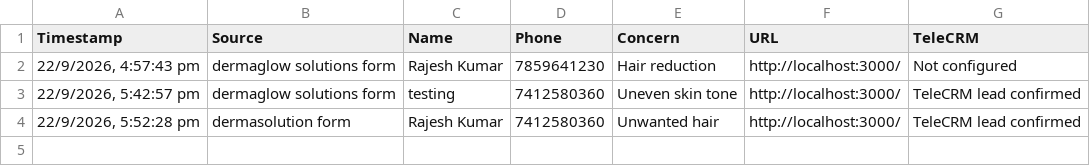
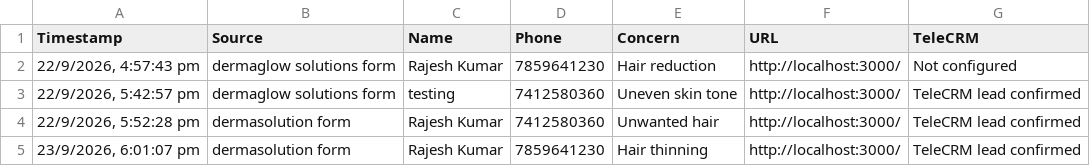
Before and after one commit to crowddevelopers08-arch/dermasolution-lp, a CSV file: data/dermasolution-leads.csv, drawn as a sheet.

```diff
--- a/data/dermasolution-leads.csv
+++ b/data/dermasolution-leads.csv
@@ -4 +4,2 @@ Timestamp,Source,Name,Phone,Concern,URL,TeleCRM
 "22/9/2026, 5:52:28 pm",dermasolution form,Rajesh Kumar,7412580360,Unwanted hair,http://localhost:3000/,TeleCRM lead confirmed
+"23/9/2026, 6:01:07 pm",dermasolution form,Rajesh Kumar,7859641230,Hair thinning,http://localhost:3000/,TeleCRM lead confirmed
```
Also changed, not shown: 42 other files.
